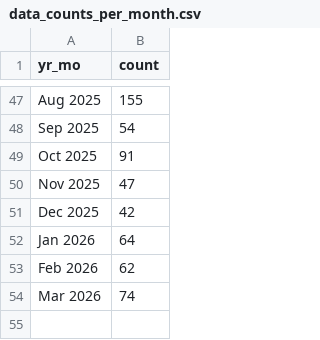
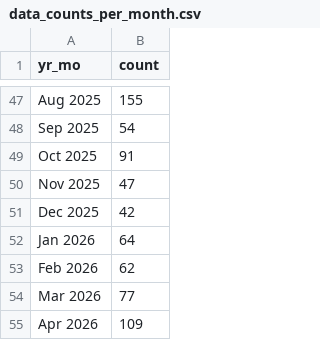
Before and after one commit to nychealth/drugchecking-data, a CSV file: data-tables/data_counts_per_month.csv, drawn as a sheet; only a part is shown, gaps mark what is left out.

Commit message:
April-2026-Data-Update
Uploading April 2026 data tables

```diff
--- a/data-tables/data_counts_per_month.csv
+++ b/data-tables/data_counts_per_month.csv
@@ -53,2 +53,3 @@ Jan 2026,64
 Feb 2026,62
-Mar 2026,74
+Mar 2026,77
+Apr 2026,109
```
Also changed, not shown: data-tables/data_multipanel_positivity.csv, 2 other files.
